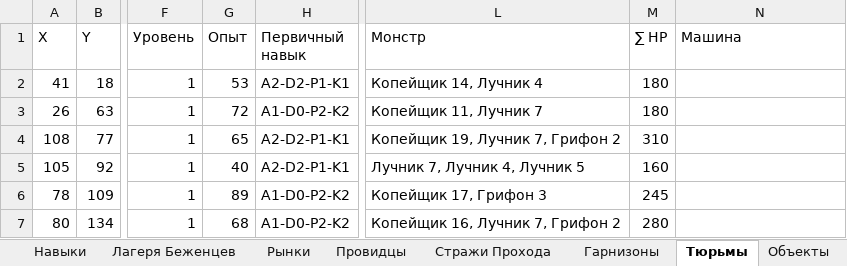
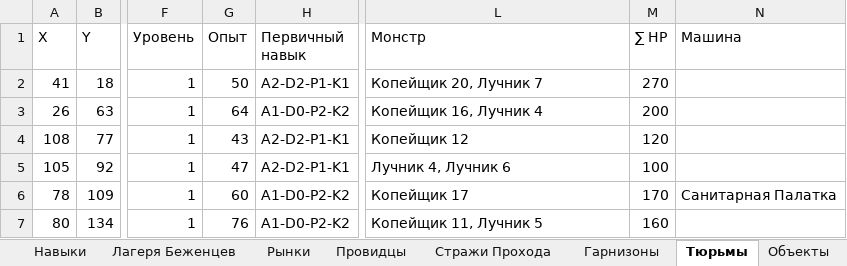
Before and after one commit to AlexZ98765/H3save_reader, an Excel workbook: examples/Myth and Legend.h3m/output/0000.xlsx, sheet Тюрьмы, drawn as a sheet; only a part is shown, gaps mark what is left out; values as stored, in another font and other column widths than the file's, no borders; the diff names each change by its address in the sheet, - before the commit and + after, or states it on an @@ line.

```diff
--- a/examples/Myth and Legend.h3m/output/0000.xlsx (sheet Тюрьмы)
+++ b/examples/Myth and Legend.h3m/output/0000.xlsx (sheet Тюрьмы)
-G2 (Опыт): 53
+G2 (Опыт): 50
-L2 (Монстр): Копейщик 14, Лучник 4
+L2 (Монстр): Копейщик 20, Лучник 7
-M2 (∑ HP): 180
+M2 (∑ HP): 270
-G3 (Опыт): 72
+G3 (Опыт): 64
-L3 (Монстр): Копейщик 11, Лучник 7
+L3 (Монстр): Копейщик 16, Лучник 4
-M3 (∑ HP): 180
+M3 (∑ HP): 200
-G4 (Опыт): 65
+G4 (Опыт): 43
-L4 (Монстр): Копейщик 19, Лучник 7, Грифон 2
+L4 (Монстр): Копейщик 12
-M4 (∑ HP): 310
+M4 (∑ HP): 120
-G5 (Опыт): 40
+G5 (Опыт): 47
-L5 (Монстр): Лучник 7, Лучник 4, Лучник 5
+L5 (Монстр): Лучник 4, Лучник 6
-M5 (∑ HP): 160
+M5 (∑ HP): 100
-G6 (Опыт): 89
+G6 (Опыт): 60
-L6 (Монстр): Копейщик 17, Грифон 3
+L6 (Монстр): Копейщик 17
-M6 (∑ HP): 245
+M6 (∑ HP): 170
-N6 (Машина): (empty)
+N6 (Машина): Санитарная Палатка
-G7 (Опыт): 68
+G7 (Опыт): 76
-L7 (Монстр): Копейщик 16, Лучник 7, Грифон 2
+L7 (Монстр): Копейщик 11, Лучник 5
-M7 (∑ HP): 280
+M7 (∑ HP): 160
```
Also changed, not shown: sheet Опыт, sheet Все Заклы, sheet Монстры, sheet Все Арты, sheet Ресурсы, sheet Сундуки, 12 more sheets, examples/Myth and Legend.h3m/output/0000_v2.3.1.xlsx, examples/Myth and Legend.h3m/output/compare_save_0000-0000_v2.3.1.xlsx, 14 other files.
